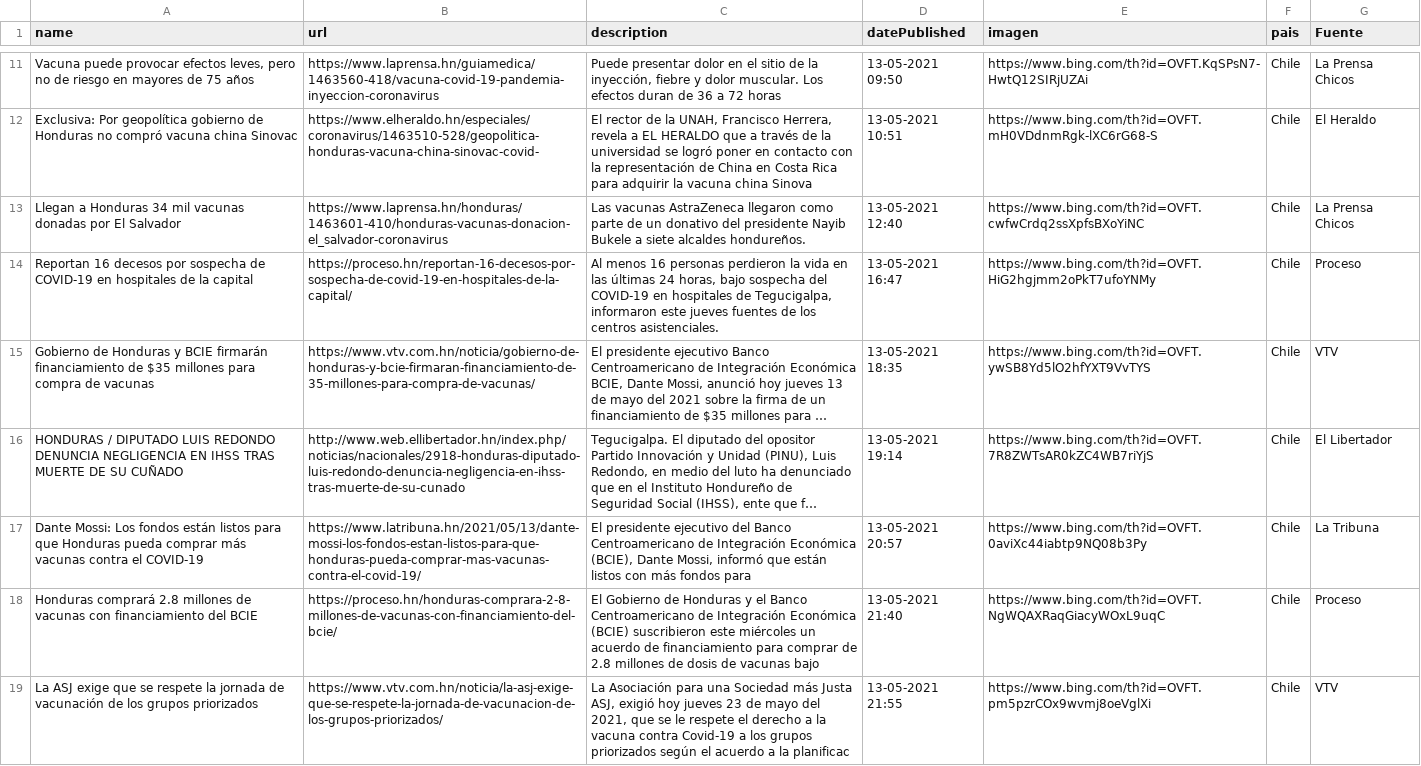
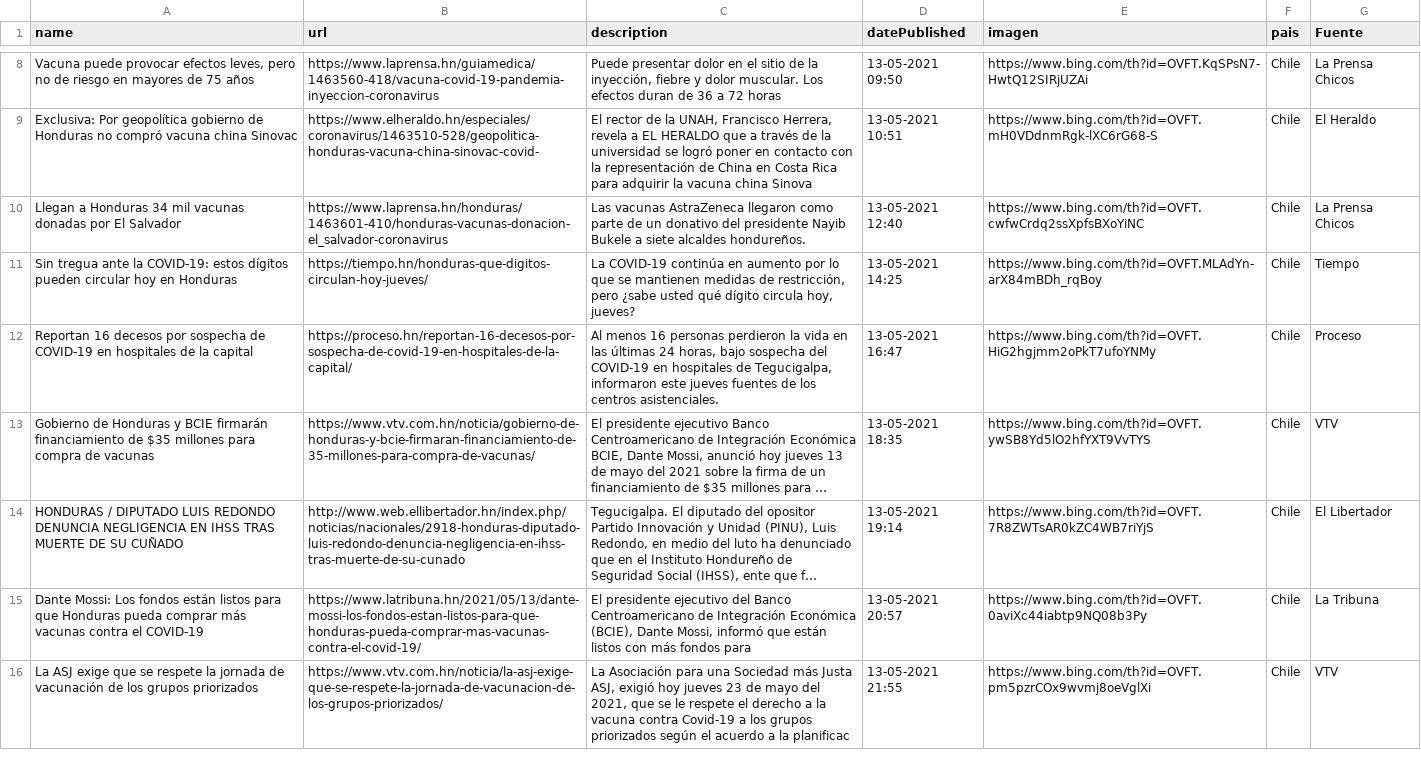
Before and after one commit to hectorflores329/github-actions_HN, a CSV file: Bing/News/Honduras.csv, drawn as a sheet; only a part is shown, gaps mark what is left out; long unchanged cells end in …; removed rows and columns are numbered as before the commit, all else as after; the diff covers the shown part only; the diff names each change by its address in the sheet, - before the commit and + after, or states it on an @@ line.

Commit message:
Descargado archivos

```diff
--- a/Bing/News/Honduras.csv
+++ b/Bing/News/Honduras.csv
+row 11: Sin tregua ante la COVID-19: estos dígitos pueden circular hoy en Honduras | https://tiempo.hn/honduras-que-digitos-circulan-hoy-jueves/ | La COVID-19 continúa en aumento por lo que se mantienen medidas de restricción, pero ¿sabe usted qué dígito circula hoy, jueves? | 13-05-2021 14:25 | https://www.bing.com/th?id=OVFT.MLAdYn-arX84mBDh_rqBoy | Chile | Tiempo
-row 18: Honduras comprará 2.8 millones de vacunas con financiamiento del BCIE | https://proceso.hn/honduras-comprara-2-8-millones-de-vacunas-con-financiamiento-del-bcie/ | El Gobierno de Honduras y el Banco Centroamericano de Integración Económica (BCIE) suscribieron este miércoles un acuerdo de financiamiento para comprar de 2.8 millones de dosis de vacunas bajo | 13-05-2021 21:40 | https://www.bing.com/th?id=OVFT.NgWQAXRaqGiacyWOxL9uqC | Chile | Proceso
```
Also changed, not shown: 4 added rows, 4 removed rows and 10 edited cells elsewhere in this file.
